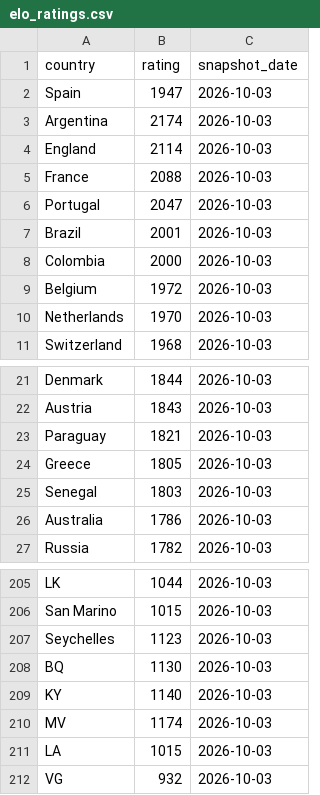
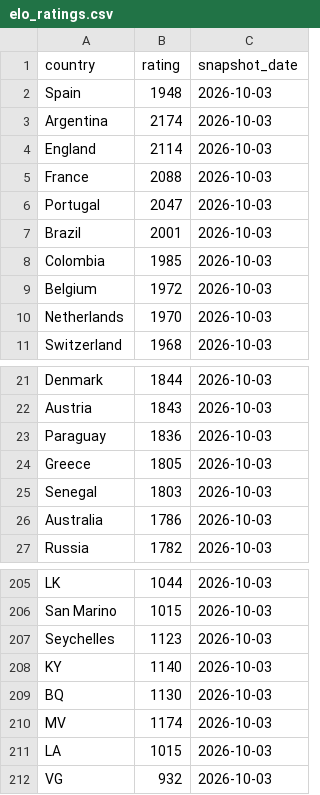
Before and after one commit to OfekDr1/FIFA-Analyst, a CSV file: scripts/elo_ratings.csv, drawn as a sheet; only a part is shown, gaps mark what is left out; the diff covers the shown part only.

```diff
--- a/scripts/elo_ratings.csv
+++ b/scripts/elo_ratings.csv
@@ -1,3 +1,3 @@
 country,rating,snapshot_date
-Spain,1947,2026-10-03
+Spain,1948,2026-10-03
 Argentina,2174,2026-10-03
@@ -7,3 +7,3 @@ Portugal,2047,2026-10-03
 Brazil,2001,2026-10-03
-Colombia,2000,2026-10-03
+Colombia,1985,2026-10-03
 Belgium,1972,2026-10-03
@@ -22,3 +22,3 @@ Denmark,1844,2026-10-03
 Austria,1843,2026-10-03
-Paraguay,1821,2026-10-03
+Paraguay,1836,2026-10-03
 Greece,1805,2026-10-03
@@ -207,4 +207,4 @@ San Marino,1015,2026-10-03
 Seychelles,1123,2026-10-03
+KY,1140,2026-10-03
 BQ,1130,2026-10-03
-KY,1140,2026-10-03
 MV,1174,2026-10-03
```
Also changed, not shown: 9 added rows, 9 removed rows and 1 edited cell elsewhere in this file, 2 other files.
